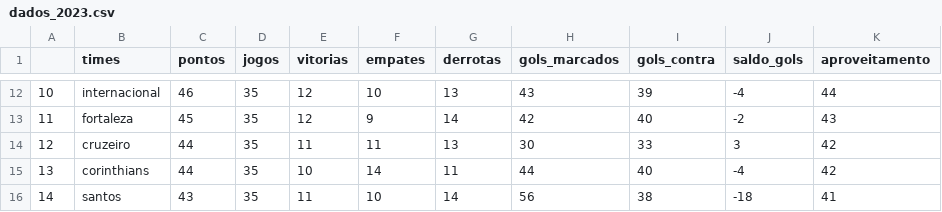
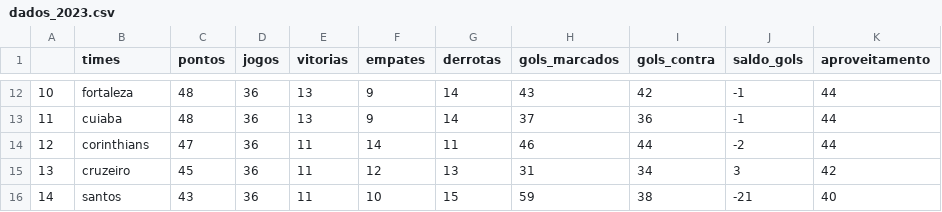
Before and after one commit to silviolima07/fut_serieA_2023, a CSV file: CSV/dados_2023.csv, drawn as a sheet; only a part is shown, gaps mark what is left out; the diff covers the shown part only.

```diff
--- a/CSV/dados_2023.csv
+++ b/CSV/dados_2023.csv
@@ -12,5 +12,5 @@
-10,internacional,46,35,12,10,13,43,39,-4,44
-11,fortaleza,45,35,12,9,14,42,40,-2,43
-12,cruzeiro,44,35,11,11,13,30,33,3,42
-13,corinthians,44,35,10,14,11,44,40,-4,42
-14,santos,43,35,11,10,14,56,38,-18,41
+10,fortaleza,48,36,13,9,14,43,42,-1,44
+11,cuiaba,48,36,13,9,14,37,36,-1,44
+12,corinthians,47,36,11,14,11,46,44,-2,44
+13,cruzeiro,45,36,11,12,13,31,34,3,42
+14,santos,43,36,11,10,15,59,38,-21,40
```
Also changed, not shown: 98 edited cells elsewhere in this file, CSV/dados_2012_2023.csv.
